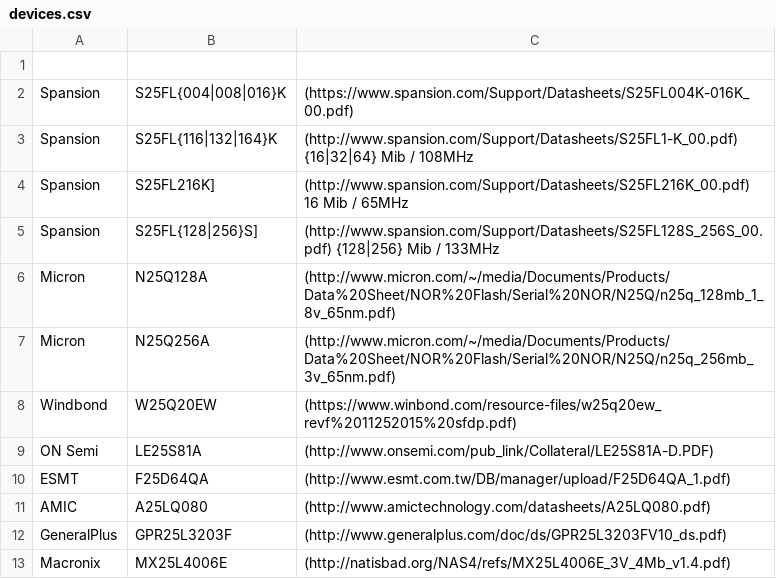
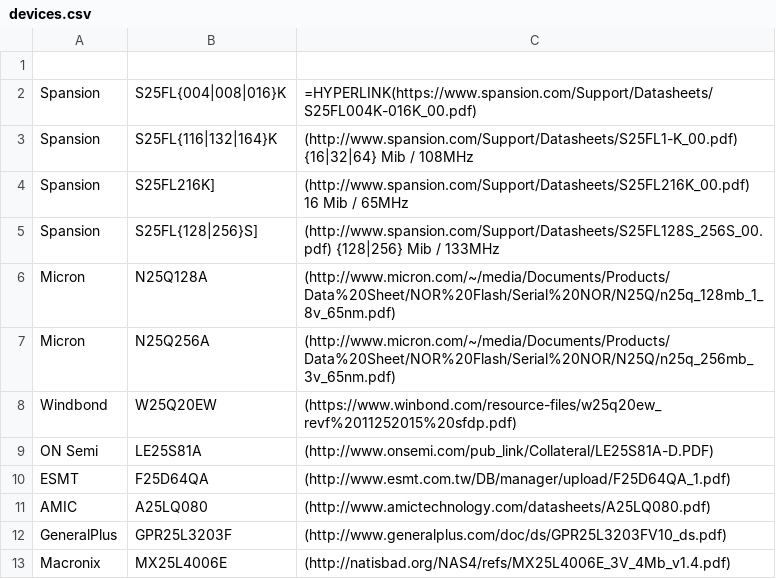
Before and after one commit to drom/spi, a CSV file: devices.csv, drawn as a sheet.

Commit message:
Update devices.csv

```diff
--- a/devices.csv
+++ b/devices.csv
@@ -1,3 +1,3 @@
 
- Spansion,S25FL{004|008|016}K,(https://www.spansion.com/Support/Datasheets/S25FL004K-016K_00.pdf)
+ Spansion,S25FL{004|008|016}K,=HYPERLINK(https://www.spansion.com/Support/Datasheets/S25FL004K-016K_00.pdf)
  Spansion,S25FL{116|132|164}K,(http://www.spansion.com/Support/Datasheets/S25FL1-K_00.pdf) {16|32|64} Mib / 108MHz
```
